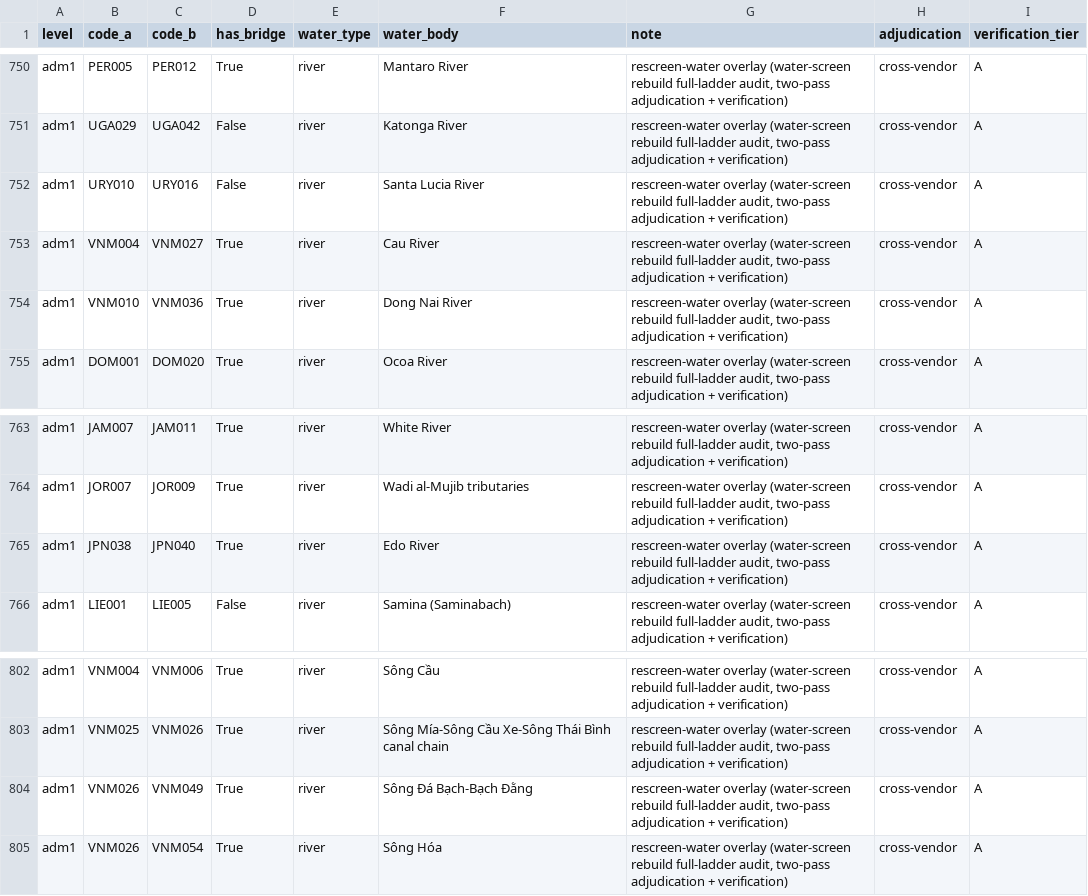
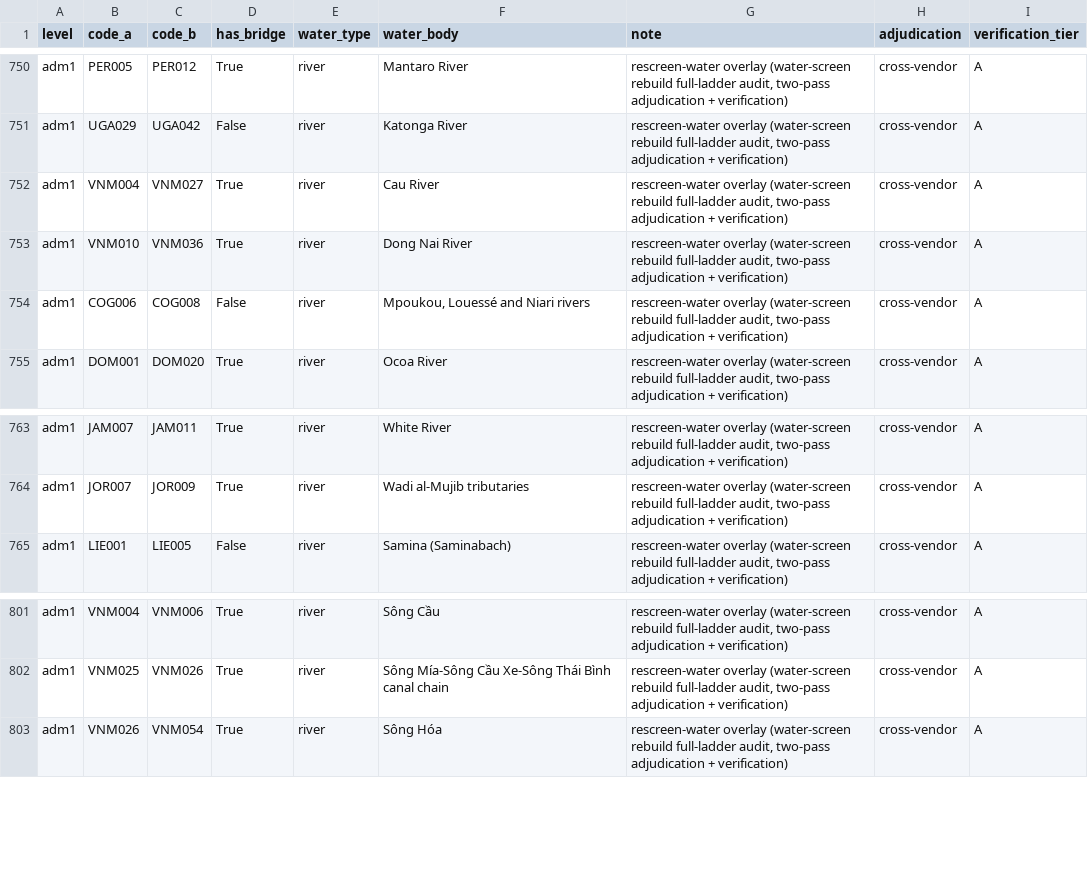
Before and after one commit to Hanshan-XY/MetacouplingLLM, a CSV file: src/metacouplingllm/data/water_separated_pairs.csv, drawn as a sheet; only a part is shown, gaps mark what is left out; removed rows and columns are numbered as before the commit, all else as after; the diff names each change by its address in the sheet, - before the commit and + after, or states it on an @@ line.

```diff
--- a/src/metacouplingllm/data/water_separated_pairs.csv
+++ b/src/metacouplingllm/data/water_separated_pairs.csv
-row 752: adm1 | URY010 | URY016 | False | river | Santa Lucia River | rescreen-water overlay (water-screen rebuild full-ladder audit, two-pass adjudication + verification) | cross-vendor | A
+row 754: adm1 | COG006 | COG008 | False | river | Mpoukou, Louessé and Niari rivers | rescreen-water overlay (water-screen rebuild full-ladder audit, two-pass adjudication + verification) | cross-vendor | A
-row 765: adm1 | JPN038 | JPN040 | True | river | Edo River | rescreen-water overlay (water-screen rebuild full-ladder audit, two-pass adjudication + verification) | cross-vendor | A
-row 804: adm1 | VNM026 | VNM049 | True | river | Sông Đá Bạch-Bạch Đằng | rescreen-water overlay (water-screen rebuild full-ladder audit, two-pass adjudication + verification) | cross-vendor | A
```
Also changed, not shown: src/metacouplingllm/data/rescreen_water_overlay_pairs.csv, 9 other files.
